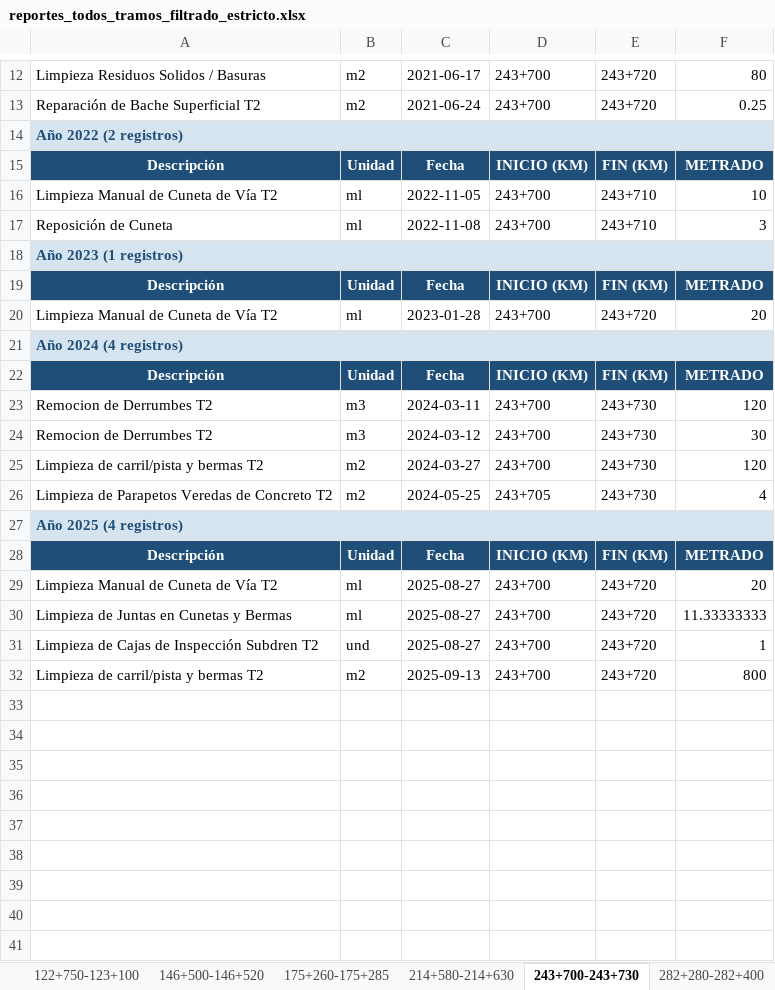
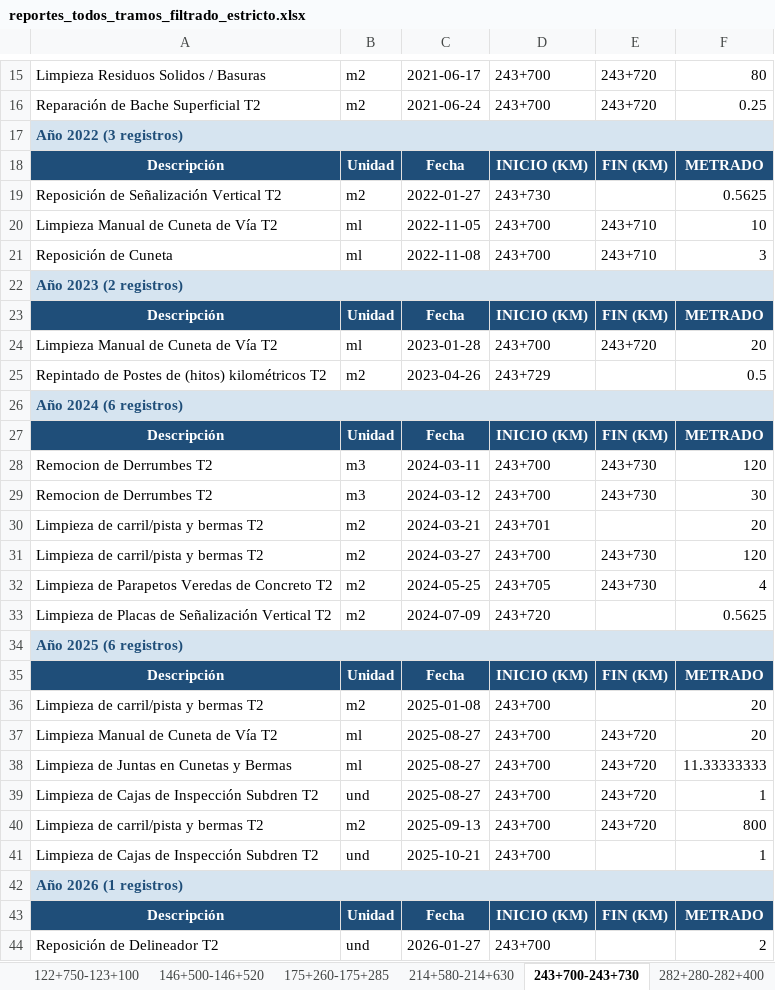
Before and after one commit to NicolasCutire/NicolasCutire, an Excel workbook: extracted/reports/tramos_filtrado_estricto/reportes_todos_tramos_filtrado_estricto.xlsx, sheet 243+700-243+730, drawn as a sheet; only a part is shown, gaps mark what is left out; values as stored, in another font and other column widths than the file's, no borders; addresses are those after the commit; the diff covers the shown part only; the diff names each change by its address in the sheet, - before the commit and + after, or states it on an @@ line.

```diff
--- a/extracted/reports/tramos_filtrado_estricto/reportes_todos_tramos_filtrado_estricto.xlsx (sheet 243+700-243+730)
+++ b/extracted/reports/tramos_filtrado_estricto/reportes_todos_tramos_filtrado_estricto.xlsx (sheet 243+700-243+730)
-A17: Año 2022 (2 registros)
+A17: Año 2022 (3 registros)
+row 19: Reposición de Señalización Vertical T2 | m2 | 2022-01-27 | 243+730 |  | 0.5625
-A22: Año 2023 (1 registros)
+A22: Año 2023 (2 registros)
+row 25: Repintado de Postes de (hitos) kilométricos T2 | m2 | 2023-04-26 | 243+729 |  | 0.5
-A26: Año 2024 (4 registros)
+A26: Año 2024 (6 registros)
+row 30: Limpieza de carril/pista y bermas T2 | m2 | 2024-03-21 | 243+701 |  | 20
+row 33: Limpieza de Placas de Señalización Vertical T2 | m2 | 2024-07-09 | 243+720 |  | 0.5625
-A34: Año 2025 (4 registros)
+A34: Año 2025 (6 registros)
+row 36: Limpieza de carril/pista y bermas T2 | m2 | 2025-01-08 | 243+700 |  | 20
+row 41: Limpieza de Cajas de Inspección Subdren T2 | und | 2025-10-21 | 243+700 |  | 1
+row 42: Año 2026 (1 registros)
+row 43: Descripción | Unidad | Fecha | INICIO (KM) | FIN (KM) | METRADO
+row 44: Reposición de Delineador T2 | und | 2026-01-27 | 243+700 |  | 2
```
Also changed, not shown: 3 added rows and 1 edited cell elsewhere in this sheet, sheet 125+300-125+500, sheet 122+750-123+100, sheet 214+580-214+630, sheet 175+260-175+285, sheet 146+500-146+520, sheet Resumen, 5 more sheets, extracted/reports/tramos_filtrado_estricto/tramo_122+750_123+100.xlsx, extracted/reports/tramos_filtrado_estricto/tramo_125+300_125+500.xlsx, 27 other files.
